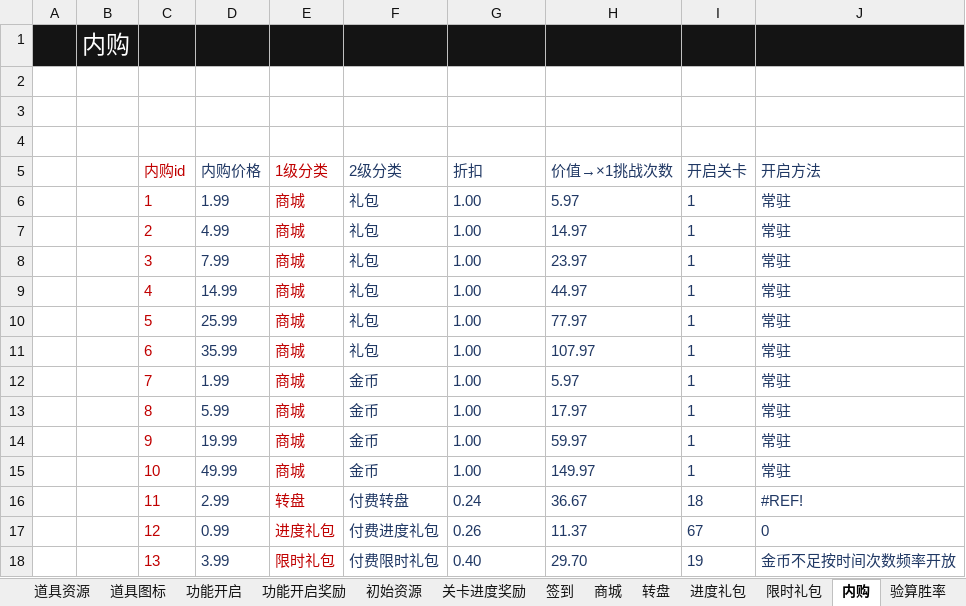
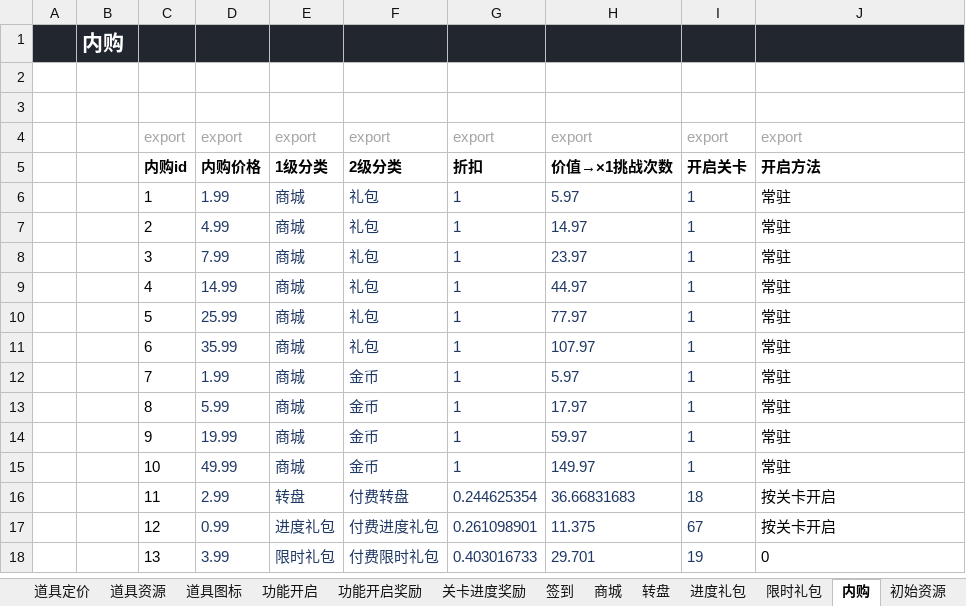
Before and after one commit to fisker583/workTools, an Excel workbook: SolitaireColors/Excel/SolitaireColors数值.xlsx, sheet 内购, drawn as a sheet; values as stored, in another font and other column widths than the file's, no borders; the diff names each change by its address in the sheet, - before the commit and + after, or states it on an @@ line.

```diff
--- a/SolitaireColors/Excel/SolitaireColors数值.xlsx (sheet 内购)
+++ b/SolitaireColors/Excel/SolitaireColors数值.xlsx (sheet 内购)
@@ sheet tab order changed: 道具定价 | 道具资源 | 道具图标 | 功能开启 | 功能开启奖励 | 关卡进度奖励 | 签到 | 商城 | 转盘 | 进度礼包 | 限时礼包 | 内购 | 初始资源 @@
-A1:J1 fill: #141414
+A1:J1 fill: #22262E
-B1 bold: off
+B1 bold: on, text size: smaller
-row 4: (empty)
+row 4:  |  | export | export | export | export | export | export | export | export
-C5:J5 bold: off
+C5:J5 bold: on
-C5:C18 text colour: #C00000
+C5:C18 text colour: black
-D5 text colour: #203864
+D5 text colour: black
-E5 text colour: #C00000
+E5 text colour: black
-F5:J5 text colour: #203864
+F5:J5 text colour: black
-E6:E18 text colour: #C00000
+E6:E18 text colour: #203864
-G6:G15: 1.00
+G6:G15: 1
-J6:J18 text colour: #203864
+J6:J18 text colour: black
-G16: 0.24
+G16: 0.244625354
-H16: 36.67
+H16: 36.66831683
-J16: #REF!
+J16: 按关卡开启
-G17: 0.26
+G17: 0.261098901
-H17: 11.37
+H17: 11.375
-J17: 0
+J17: 按关卡开启
-G18: 0.40
+G18: 0.403016733
-H18: 29.70
+H18: 29.701
-J18: 金币不足按时间次数频率开放
+J18: 0
```
Also changed, not shown: sheet 关卡奖励, sheet 产销, sheet 转盘, sheet 初始资源, sheet 关卡道具消耗, sheet 进度礼包, 12 more sheets, formulas that keep their value, 2 other files.
